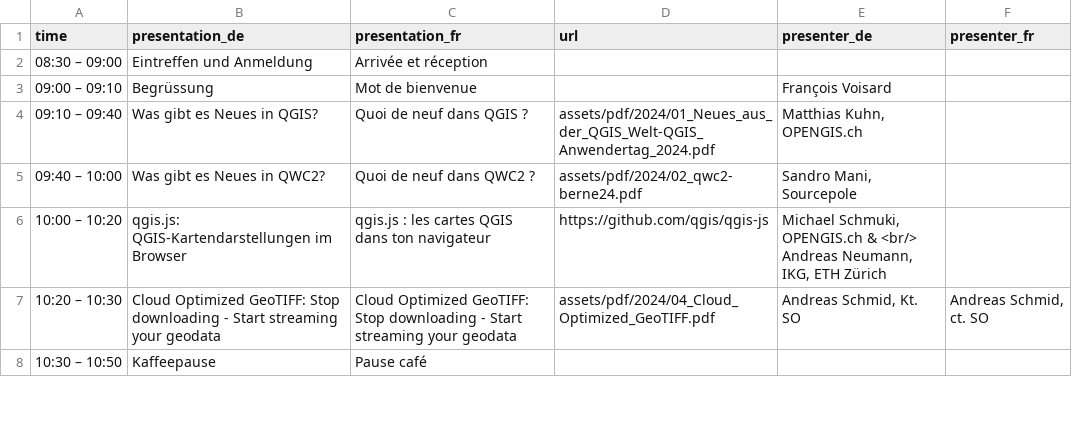
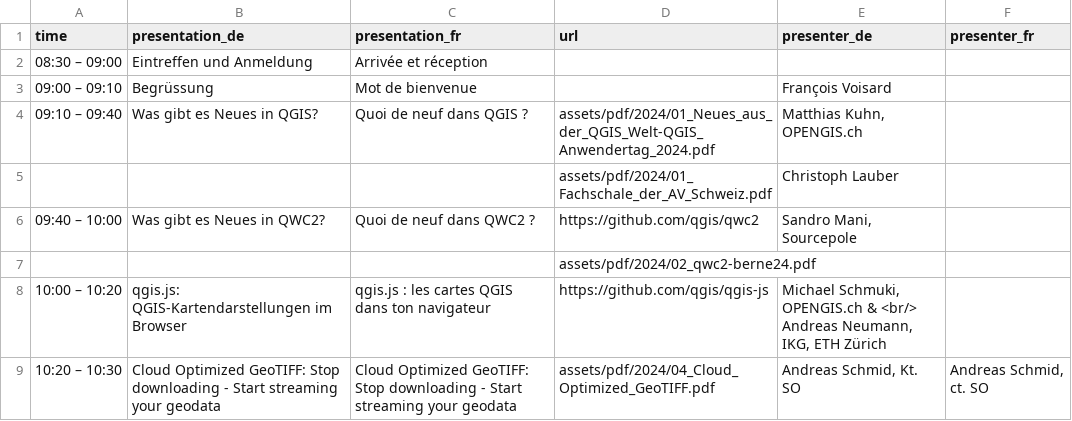
Before and after one commit to qgis-ch/qgis-ch-website, a CSV file: _data/anwendertreffen-2024.csv, drawn as a sheet; only a part is shown; the shorter side is filled out with more unchanged rows.

Commit message:
multiple links

```diff
--- a/_data/anwendertreffen-2024.csv
+++ b/_data/anwendertreffen-2024.csv
@@ -4,3 +4,5 @@ time,presentation_de,presentation_fr,url,presenter_de,presenter_fr
 09:10 – 09:40,Was gibt es Neues in QGIS?,Quoi de neuf dans QGIS ?,assets/pdf/2024/01_Neues_aus_der_QGIS_Welt-QGIS_Anwendertag_2024.pdf,"Matthias Kuhn, OPENGIS.ch",
-09:40 – 10:00,Was gibt es Neues in QWC2?,Quoi de neuf dans QWC2 ?,assets/pdf/2024/02_qwc2-berne24.pdf,"Sandro Mani, Sourcepole",
+,,,assets/pdf/2024/01_Fachschale_der_AV_Schweiz.pdf,"Christoph Lauber",
+09:40 – 10:00,Was gibt es Neues in QWC2?,Quoi de neuf dans QWC2 ?,https://github.com/qgis/qwc2,"Sandro Mani, Sourcepole",
+,,,assets/pdf/2024/02_qwc2-berne24.pdf,,
 10:00 – 10:20,qgis.js: QGIS-Kartendarstellungen im Browser,qgis.js : les cartes QGIS dans ton navigateur,https://github.com/qgis/qgis-js,"Michael Schmuki, OPENGIS.ch & <br/>
```
